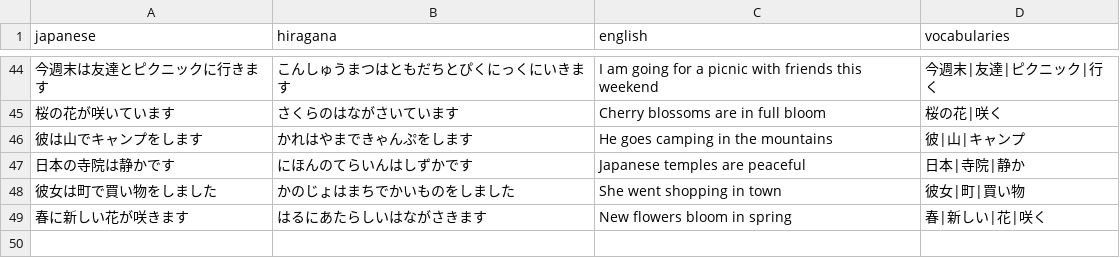
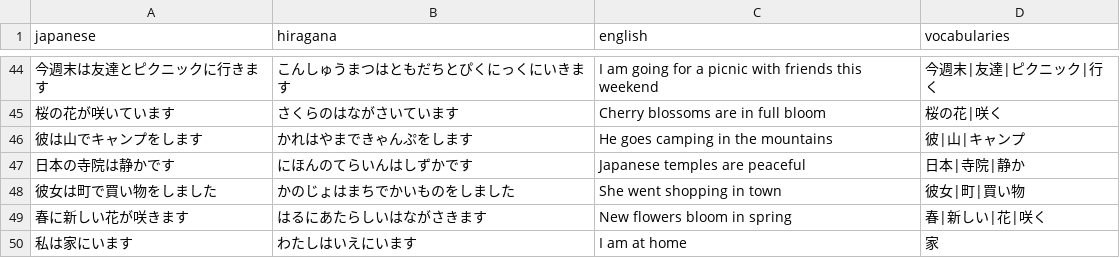
Before and after one commit to DaylonSrinivasan/Japanese, a CSV file: data/sentences.csv, drawn as a sheet; only a part is shown, gaps mark what is left out; the diff names each change by its address in the sheet, - before the commit and + after, or states it on an @@ line.

Commit message:
Update sentences.csv

```diff
--- a/data/sentences.csv
+++ b/data/sentences.csv
+row 50: 私は家にいます | わたしはいえにいます | I am at home | 家
```
